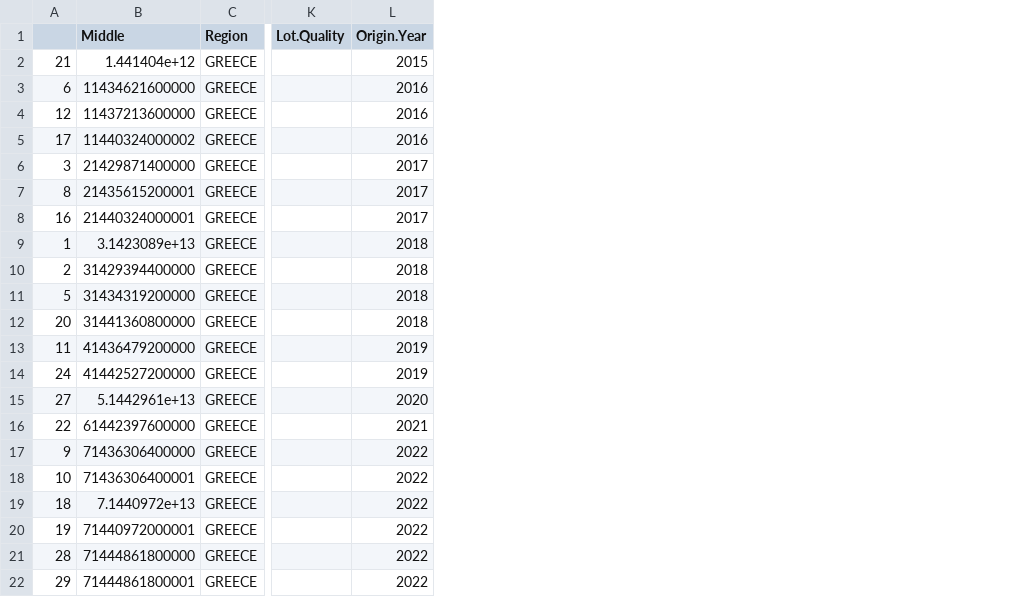
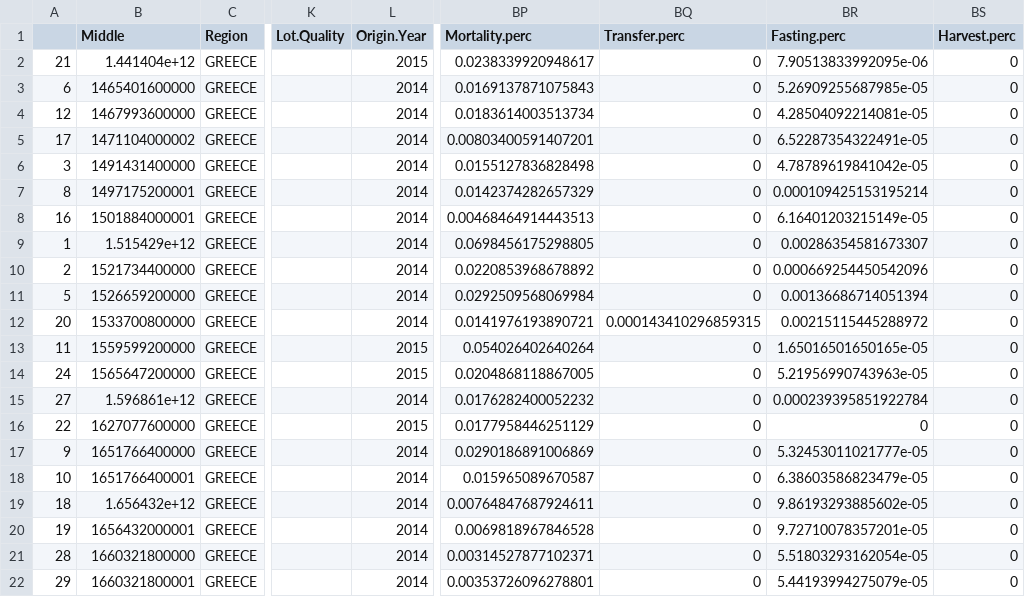
Before and after one commit to joaopitacosta/AquaSmartAnalytics, a CSV file: AqStreamStory/output/ss_andrBreamSamplingClean.csv, drawn as a sheet; only a part is shown, gaps mark what is left out; the diff covers the shown part only; the diff names each change by its address in the sheet, - before the commit and + after, or states it on an @@ line.

```diff
--- a/AqStreamStory/output/ss_andrBreamSamplingClean.csv
+++ b/AqStreamStory/output/ss_andrBreamSamplingClean.csv
+column BP (Mortality.perc), rows 2-22: 0.0238339920948617 | 0.0169137871075843 | 0.0183614003513734 | 0.00803400591407201 | 0.0155127836828498 | 0.0142374282657329 | 0.00468464914443513 | 0.0698456175298805 | 0.0220853968678892 | 0.0292509568069984 | 0.0141976193890721 | 0.054026402640264 | 0.0204868118867005 | 0.0176282400052232 | 0.0177958446251129 | 0.0290186891006869 | 0.015965089670587 | 0.00764847687924611 | 0.0069818967846528 | 0.00314527877102371 | 0.00353726096278801
+column BQ (Transfer.perc), rows 2-22: 0 | 0 | 0 | 0 | 0 | 0 | 0 | 0 | 0 | 0 | 0.000143410296859315 | 0 | 0 | 0 | 0 | 0 | 0 | 0 | 0 | 0 | 0
+column BR (Fasting.perc), rows 2-22: 7.90513833992095e-06 | 5.26909255687985e-05 | 4.28504092214081e-05 | 6.52287354322491e-05 | 4.78789619841042e-05 | 0.000109425153195214 | 6.16401203215149e-05 | 0.00286354581673307 | 0.000669254450542096 | 0.00136686714051394 | 0.00215115445288972 | 1.65016501650165e-05 | 5.21956990743963e-05 | 0.000239395851922784 | 0 | 5.32453011021777e-05 | 6.38603586823479e-05 | 9.86193293885602e-05 | 9.72710078357201e-05 | 5.51803293162054e-05 | 5.44193994275079e-05
+column BS (Harvest.perc), rows 2-22: all 0
-B3 (Middle): 11434621600000
+B3 (Middle): 1465401600000
-L3:L5 (Origin.Year): 2016
+L3:L5 (Origin.Year): 2014
-B4 (Middle): 11437213600000
+B4 (Middle): 1467993600000
-B5 (Middle): 11440324000002
+B5 (Middle): 1471104000002
-B6 (Middle): 21429871400000
+B6 (Middle): 1491431400000
-L6:L8 (Origin.Year): 2017
+L6:L8 (Origin.Year): 2014
-B7 (Middle): 21435615200001
+B7 (Middle): 1497175200001
-B8 (Middle): 21440324000001
+B8 (Middle): 1501884000001
-B9 (Middle): 3.1423089e+13
+B9 (Middle): 1.515429e+12
-L9:L12 (Origin.Year): 2018
+L9:L12 (Origin.Year): 2014
-B10 (Middle): 31429394400000
+B10 (Middle): 1521734400000
-B11 (Middle): 31434319200000
+B11 (Middle): 1526659200000
-B12 (Middle): 31441360800000
+B12 (Middle): 1533700800000
-B13 (Middle): 41436479200000
+B13 (Middle): 1559599200000
-L13:L14 (Origin.Year): 2019
+L13:L14 (Origin.Year): 2015
-B14 (Middle): 41442527200000
+B14 (Middle): 1565647200000
-B15 (Middle): 5.1442961e+13
+B15 (Middle): 1.596861e+12
-L15 (Origin.Year): 2020
+L15 (Origin.Year): 2014
-B16 (Middle): 61442397600000
+B16 (Middle): 1627077600000
-L16 (Origin.Year): 2021
+L16 (Origin.Year): 2015
-B17 (Middle): 71436306400000
+B17 (Middle): 1651766400000
-L17:L22 (Origin.Year): 2022
+L17:L22 (Origin.Year): 2014
-B18 (Middle): 71436306400001
+B18 (Middle): 1651766400001
-B19 (Middle): 7.1440972e+13
+B19 (Middle): 1.656432e+12
-B20 (Middle): 71440972000001
+B20 (Middle): 1656432000001
-B21 (Middle): 71444861800000
+B21 (Middle): 1660321800000
-B22 (Middle): 71444861800001
+B22 (Middle): 1660321800001
```
Also changed, not shown: 15 edited cells elsewhere in this file, 6 other files.
